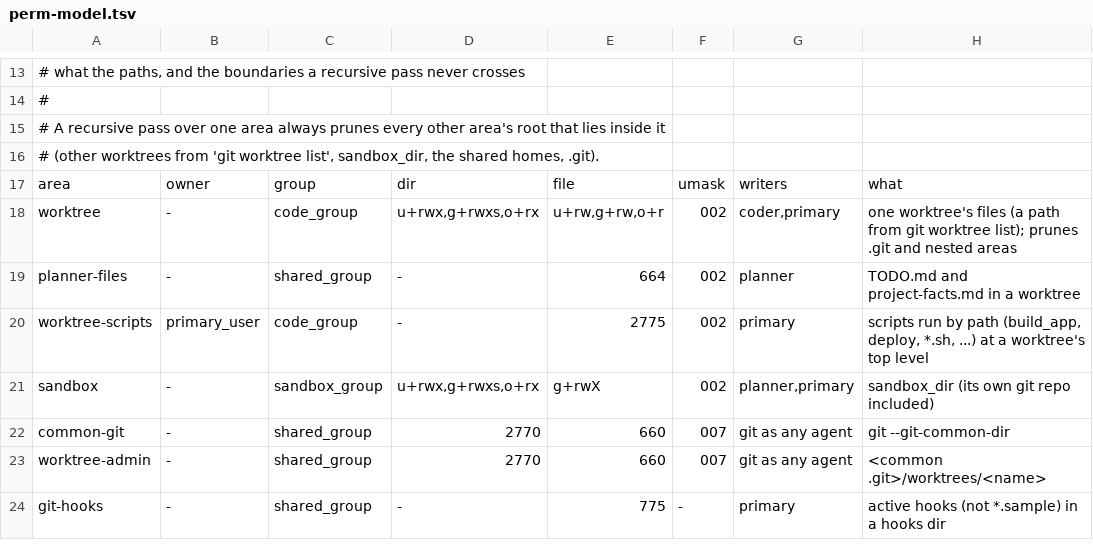
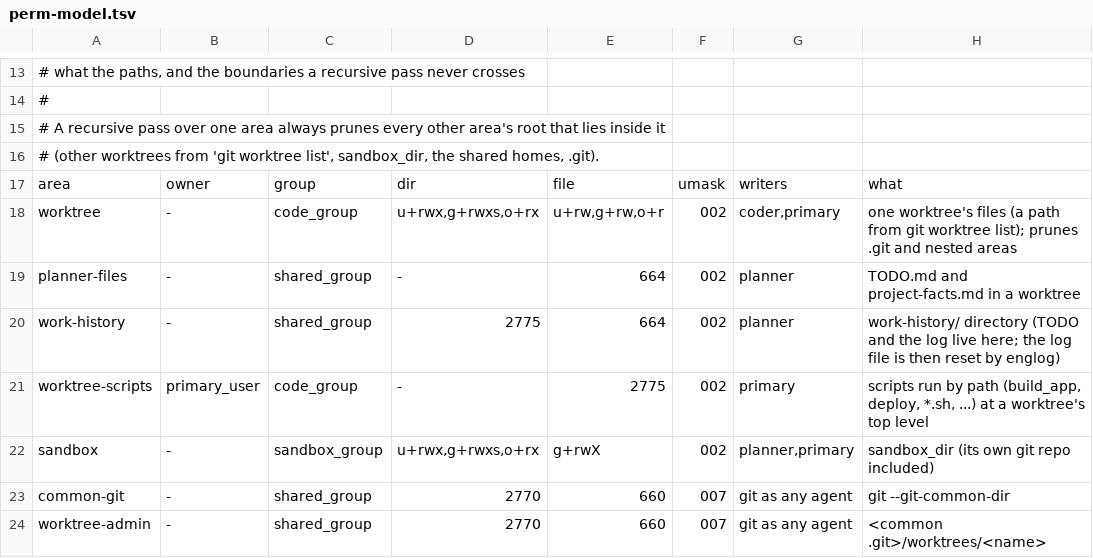
Before and after one commit to davidelang/VehicleExpenses-Automated, a TSV file: perm-model.tsv, drawn as a sheet; only a part is shown, gaps mark what is left out; the shorter side is filled out with more unchanged rows; the diff names each change by its address in the sheet, - before the commit and + after, or states it on an @@ line.

Commit message:
chore: move TODO and the engineering log into work-history
Grok launchers use a read-only sandbox profile. Cursor still uses agent-landlock. Root TODO.md and ENGINEERING_LOG.md are symlinks into work-history/.

```diff
--- a/perm-model.tsv
+++ b/perm-model.tsv
+row 20: work-history | - | shared_group | 2775 | 664 | 002 | planner | work-history/ directory (TODO and the log live here; the log file is then reset by englog)
```
Also changed, not shown: 20 other files.
